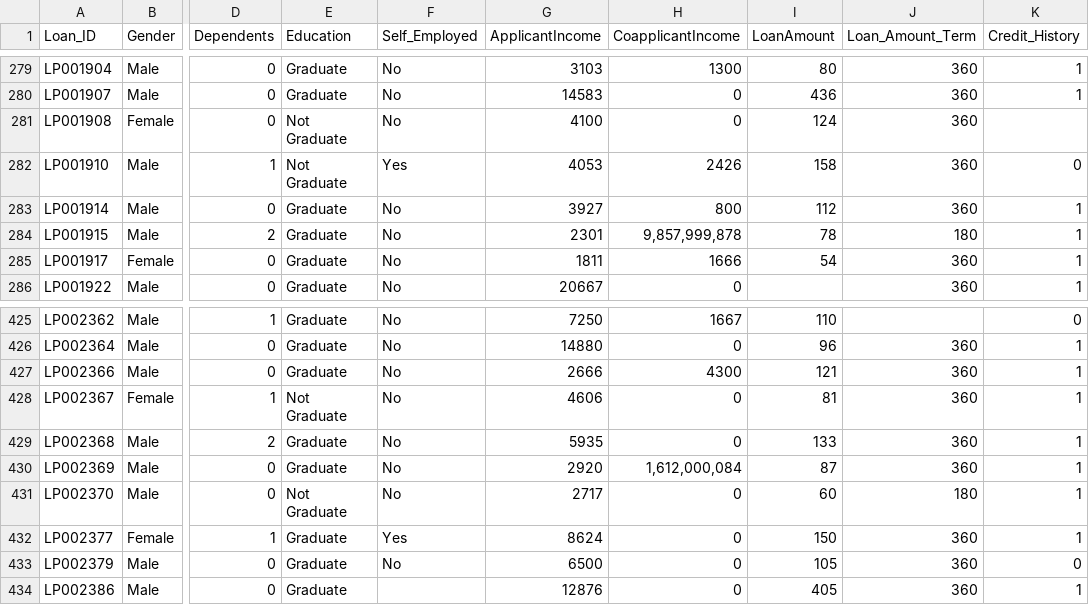
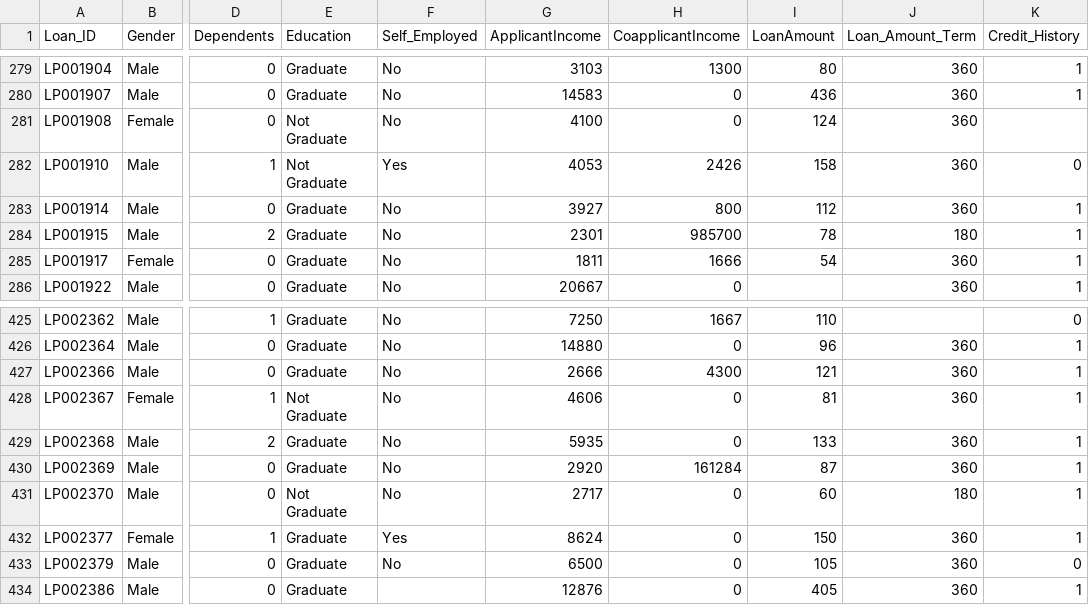
Before and after one commit to Yeider07/IA_CUN, a CSV file: Prestamos2.csv, drawn as a sheet; only a part is shown, gaps mark what is left out; the diff names each change by its address in the sheet, - before the commit and + after, or states it on an @@ line.

Commit message:
Update Prestamos2.csv

```diff
--- a/Prestamos2.csv
+++ b/Prestamos2.csv
-H284 (CoapplicantIncome): 9,857,999,878
+H284 (CoapplicantIncome): 985700
-H430 (CoapplicantIncome): 1,612,000,084
+H430 (CoapplicantIncome): 161284
```
